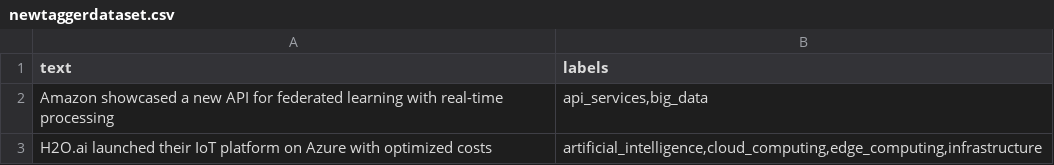
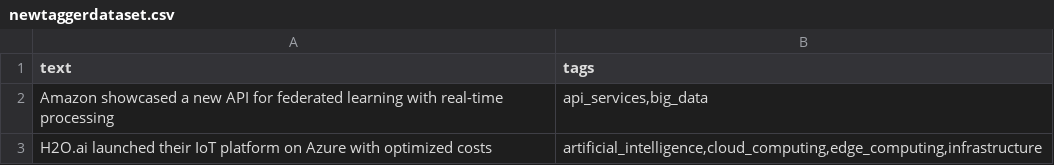
Before and after one commit to Sunny110101/Kubeflow_components, a CSV file: newtaggerdataset.csv, drawn as a sheet; only a part is shown.

Commit message:
Update newtaggerdataset.csv

```diff
--- a/newtaggerdataset.csv
+++ b/newtaggerdataset.csv
@@ -1,2 +1,2 @@
-text,labels
+text,tags
 Amazon showcased a new API for federated learning with real-time processing,"api_services,big_data"
```
